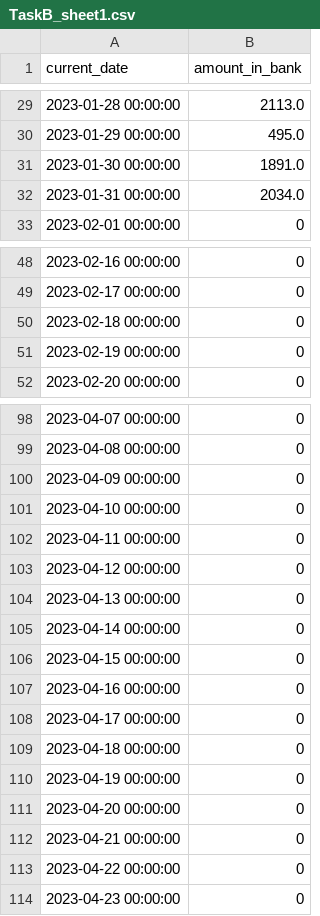
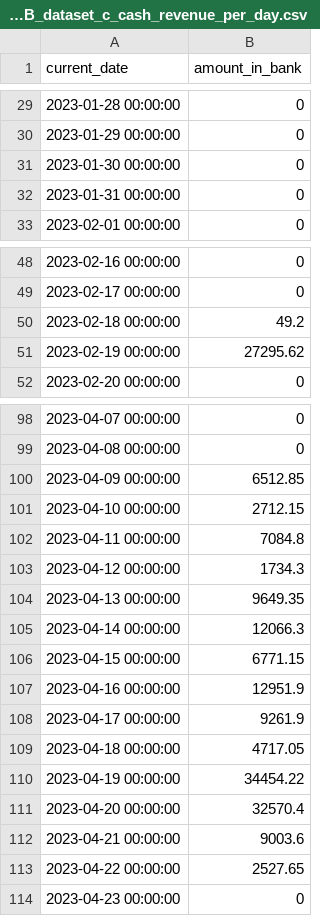
Before and after one commit to k-pradeep/Artlogic, a CSV file: revenueforecast/data/output/TaskB_dataset_c_cash_revenue_per_day.csv (was revenueforecast/data/output/TaskB_sheet1.csv), drawn as a sheet; only a part is shown, gaps mark what is left out; the diff covers the shown part only.

```diff
--- a/revenueforecast/data/output/TaskB_sheet1.csv
+++ b/revenueforecast/data/output/TaskB_dataset_c_cash_revenue_per_day.csv
@@ -29,5 +29,5 @@ current_date,amount_in_bank
-2023-01-28 00:00:00,2113.0
-2023-01-29 00:00:00,495.0
-2023-01-30 00:00:00,1891.0
-2023-01-31 00:00:00,2034.0
+2023-01-28 00:00:00,0
+2023-01-29 00:00:00,0
+2023-01-30 00:00:00,0
+2023-01-31 00:00:00,0
 2023-02-01 00:00:00,0
@@ -49,4 +49,4 @@ current_date,amount_in_bank
 2023-02-17 00:00:00,0
-2023-02-18 00:00:00,0
-2023-02-19 00:00:00,0
+2023-02-18 00:00:00,49.2
+2023-02-19 00:00:00,27295.62
 2023-02-20 00:00:00,0
@@ -99,16 +99,16 @@ current_date,amount_in_bank
 2023-04-08 00:00:00,0
-2023-04-09 00:00:00,0
-2023-04-10 00:00:00,0
-2023-04-11 00:00:00,0
-2023-04-12 00:00:00,0
-2023-04-13 00:00:00,0
-2023-04-14 00:00:00,0
-2023-04-15 00:00:00,0
-2023-04-16 00:00:00,0
-2023-04-17 00:00:00,0
-2023-04-18 00:00:00,0
-2023-04-19 00:00:00,0
-2023-04-20 00:00:00,0
-2023-04-21 00:00:00,0
-2023-04-22 00:00:00,0
+2023-04-09 00:00:00,6512.85
+2023-04-10 00:00:00,2712.15
+2023-04-11 00:00:00,7084.8
+2023-04-12 00:00:00,1734.3
+2023-04-13 00:00:00,9649.35
+2023-04-14 00:00:00,12066.3
+2023-04-15 00:00:00,6771.15
+2023-04-16 00:00:00,12951.9
+2023-04-17 00:00:00,9261.9
+2023-04-18 00:00:00,4717.05
+2023-04-19 00:00:00,34454.22
+2023-04-20 00:00:00,32570.4
+2023-04-21 00:00:00,9003.6
+2023-04-22 00:00:00,2527.65
 2023-04-23 00:00:00,0
```
Also changed, not shown: 69 edited cells elsewhere in this file, revenueforecast/data/output/TaskB_cummulative_sum.csv, revenueforecast/data/output/taskA_ARR_per_month.csv, 12 other files.
